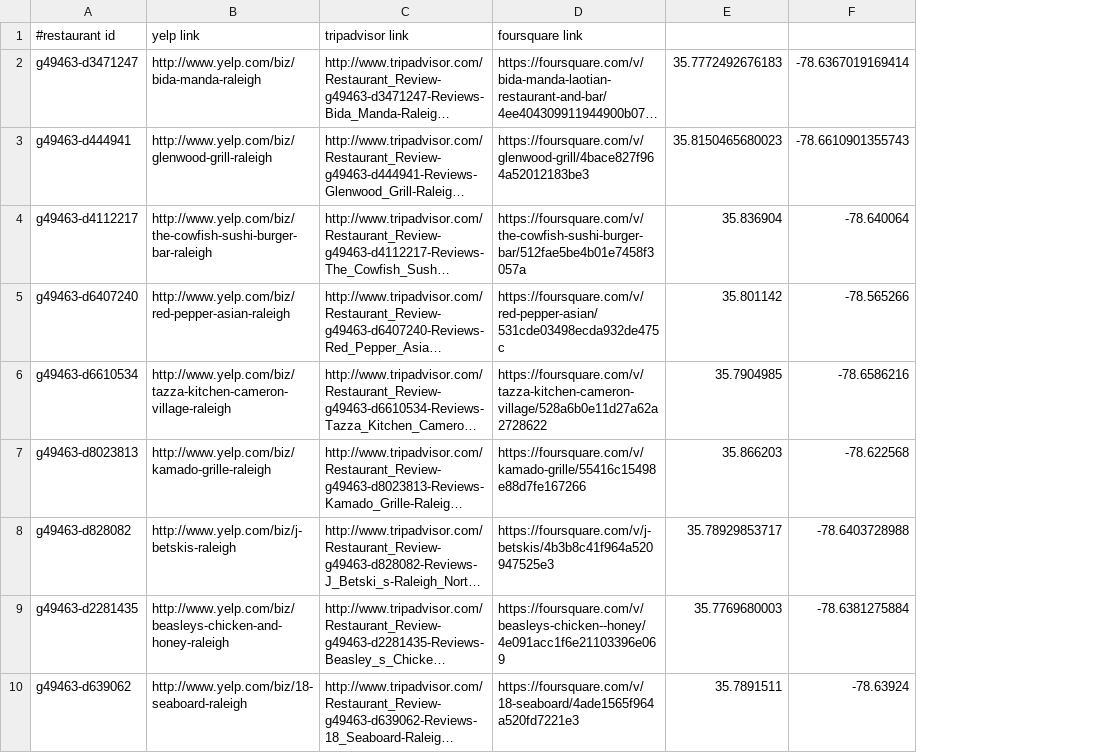
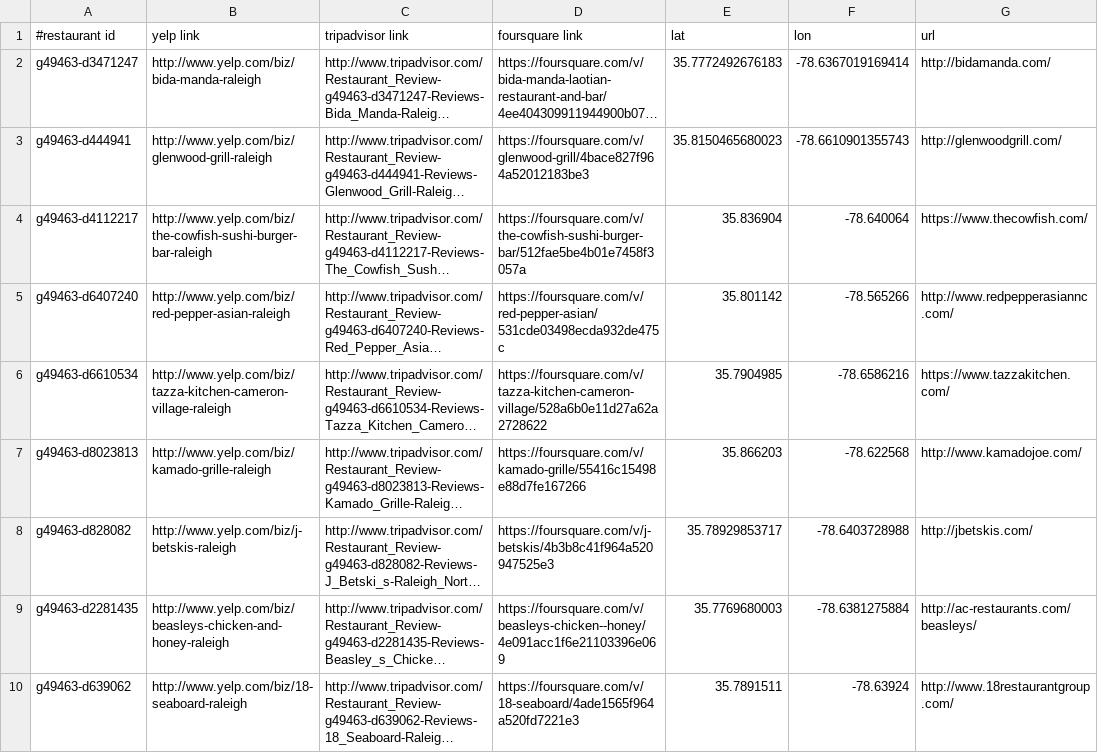
Before and after one commit to moharnab123saikia/CSC510-group-f, a CSV file: config/sample-restaurants-link.csv, drawn as a sheet; only a part is shown; long unchanged cells end in …; the diff names each change by its address in the sheet, - before the commit and + after, or states it on an @@ line.

Commit message:
updated the restaurant url in json

```diff
--- a/config/sample-restaurants-link.csv
+++ b/config/sample-restaurants-link.csv
+column G (url), rows 2-10: http://bidamanda.com/ | http://glenwoodgrill.com/ | https://www.thecowfish.com/ | http://www.redpepperasiannc.com/ | https://www.tazzakitchen.com/ | http://www.kamadojoe.com/ | http://jbetskis.com/ | http://ac-restaurants.com/beasleys/ | http://www.18restaurantgroup.com/
-E1: (empty)
+E1: lat
-F1: (empty)
+F1: lon
```
Also changed, not shown: 2 other files.
